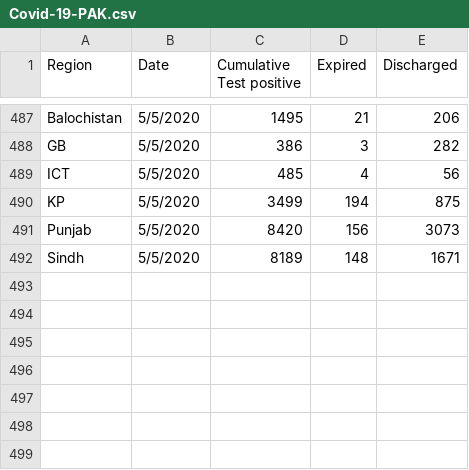
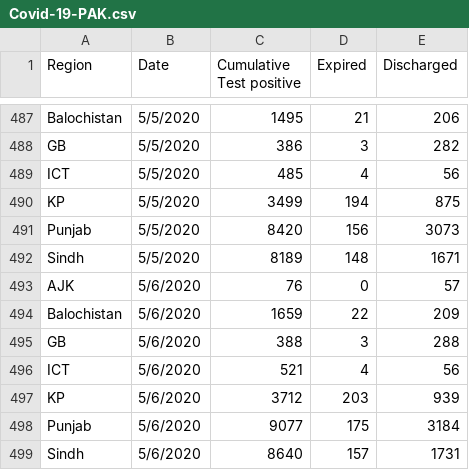
Before and after one commit to abdulbarimalik/COVID19PAK, a CSV file: Covid-19-PAK.csv, drawn as a sheet; only a part is shown, gaps mark what is left out; the diff names each change by its address in the sheet, - before the commit and + after, or states it on an @@ line.

Commit message:
Update Covid-19-PAK.csv

```diff
--- a/Covid-19-PAK.csv
+++ b/Covid-19-PAK.csv
+row 493: AJK | 5/6/2020 | 76 | 0 | 57
+row 494: Balochistan | 5/6/2020 | 1659 | 22 | 209
+row 495: GB | 5/6/2020 | 388 | 3 | 288
+row 496: ICT | 5/6/2020 | 521 | 4 | 56
+row 497: KP | 5/6/2020 | 3712 | 203 | 939
+row 498: Punjab | 5/6/2020 | 9077 | 175 | 3184
+row 499: Sindh | 5/6/2020 | 8640 | 157 | 1731
```
